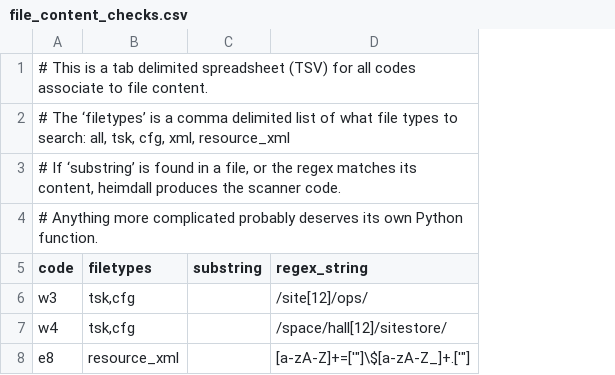
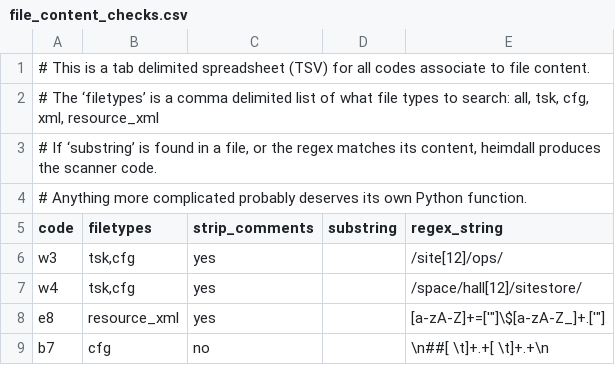
Before and after one commit to PhilippeCarphin/maestro, a CSV file: src/python3/csv/file_content_checks.csv, drawn as a sheet; the diff names each change by its address in the sheet, - before the commit and + after, or states it on an @@ line.

```diff
--- a/src/python3/csv/file_content_checks.csv
+++ b/src/python3/csv/file_content_checks.csv
+column C (strip_comments), rows 6-8: all yes
+row 9: b7 | cfg | no |  | \n##[ \t]+.+[ \t]+.+\n
```
Also changed, not shown: src/python3/csv/message_codes.csv, 4 other files.
